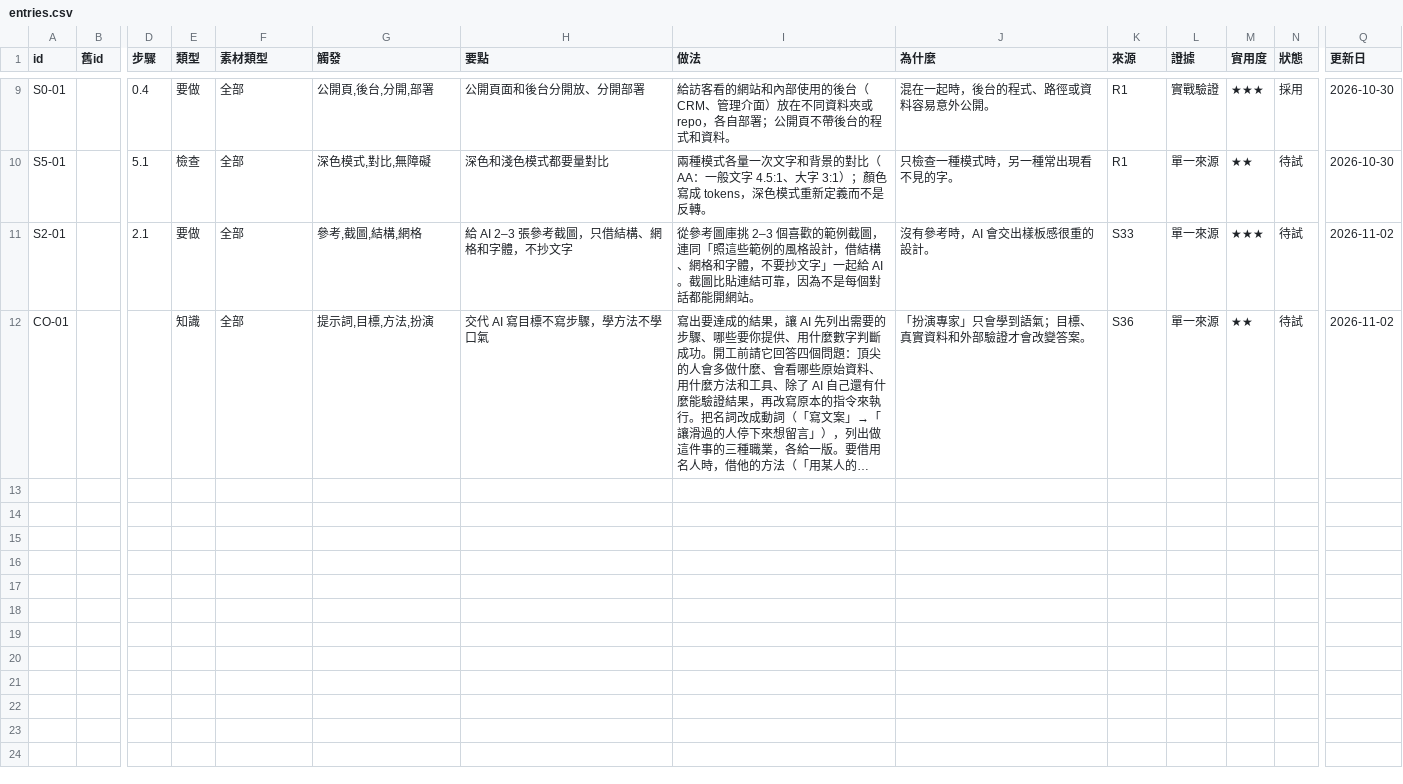
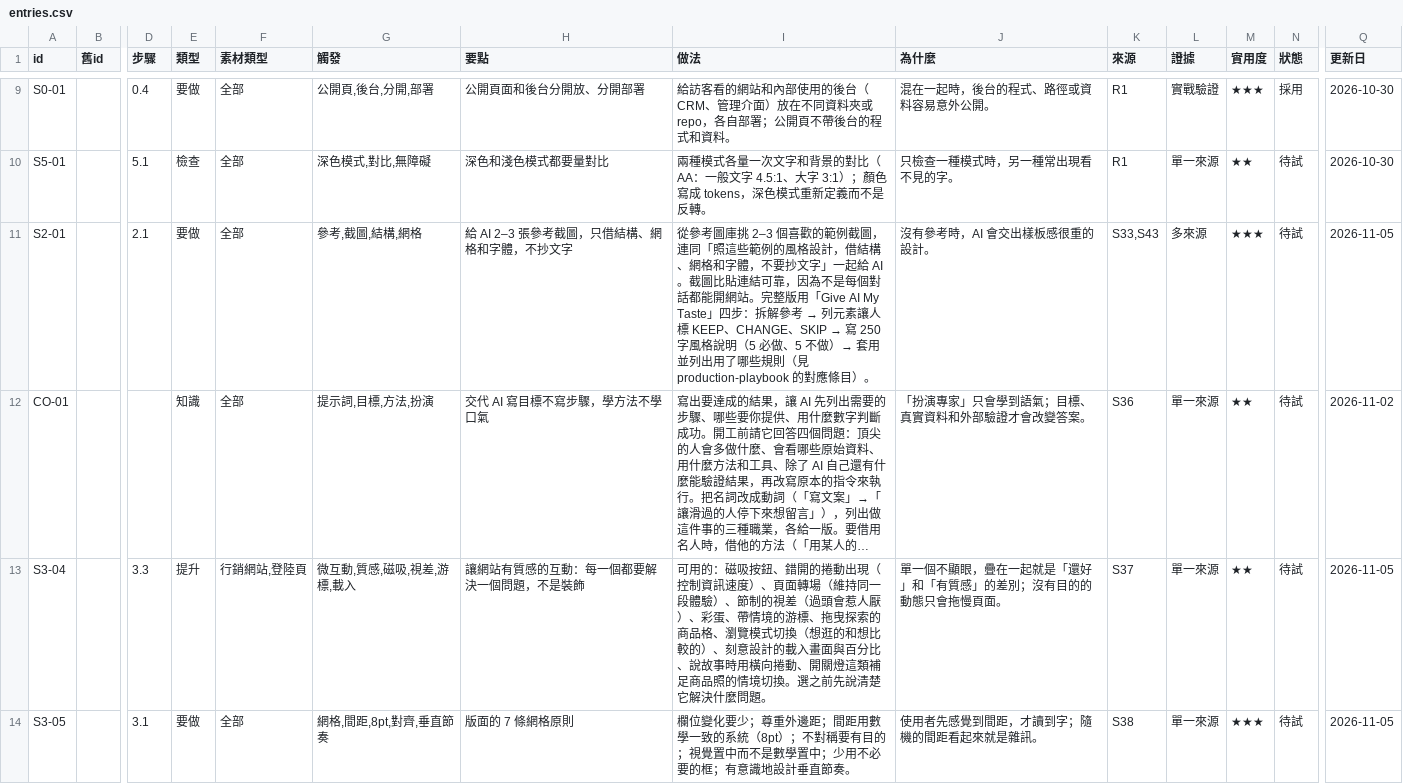
Before and after one commit to mick3412/web-playbook, a CSV file: data/entries.csv, drawn as a sheet; only a part is shown, gaps mark what is left out; long unchanged cells end in …; rows hold the shown columns only; the diff covers the shown part only; the diff names each change by its address in the sheet, - before the commit and + after, or states it on an @@ line.

```diff
--- a/data/entries.csv
+++ b/data/entries.csv
@@ I11 (做法): …開網站。 → …開網站。完整版用「Give AI My Taste」四步：拆解參考 → 列元素讓人標 KEEP、CHANGE、SKIP → 寫 250 字風格說明（5 必做、5 不做）→ 套用並列出用了哪些規則（見 production-playbook 的對應條目）。 @@
-K11 (來源): S33
+K11 (來源): S33,S43
-L11 (證據): 單一來源
+L11 (證據): 多來源
-Q11 (更新日): 2026-11-02
+Q11 (更新日): 2026-11-05
+row 13: S3-04 |  | 3.3 | 提升 | 行銷網站,登陸頁 | 微互動,質感,磁吸,視差,游標,載入 | 讓網站有質感的互動：每一個都要解決一個問題，不是裝飾 | 可用的：磁吸按鈕、錯開的捲動出現（控制資訊速度）、頁面轉場（維持同一段體驗）、節制的視差（過頭會惹人厭）、彩蛋、帶情境的游標、拖曳探索的商品格、瀏覽模式切換（想逛的和想比較的）、刻意設計的載入畫面與百分比、說故事時用橫向捲動、開關燈這類補足商品照的情境切換。選之前先說清楚它解決什麼問題。 | 單一個不顯眼，疊在一起就是「還好」和「有質感」的差別；沒有目的的動態只會拖慢頁面。 | S37 | 單一來源 | ★★ | 待試 | 2026-11-05
+row 14: S3-05 |  | 3.1 | 要做 | 全部 | 網格,間距,8pt,對齊,垂直節奏 | 版面的 7 條網格原則 | 欄位變化要少；尊重外邊距；間距用數學一致的系統（8pt）；不對稱要有目的；視覺置中而不是數學置中；少用不必要的框；有意識地設計垂直節奏。 | 使用者先感覺到間距，才讀到字；隨機的間距看起來就是雜訊。 | S38 | 單一來源 | ★★★ | 待試 | 2026-11-05
```
Also changed, not shown: 4 added rows elsewhere in this file, data/sources.csv, data/tools.csv, 13 other files.
